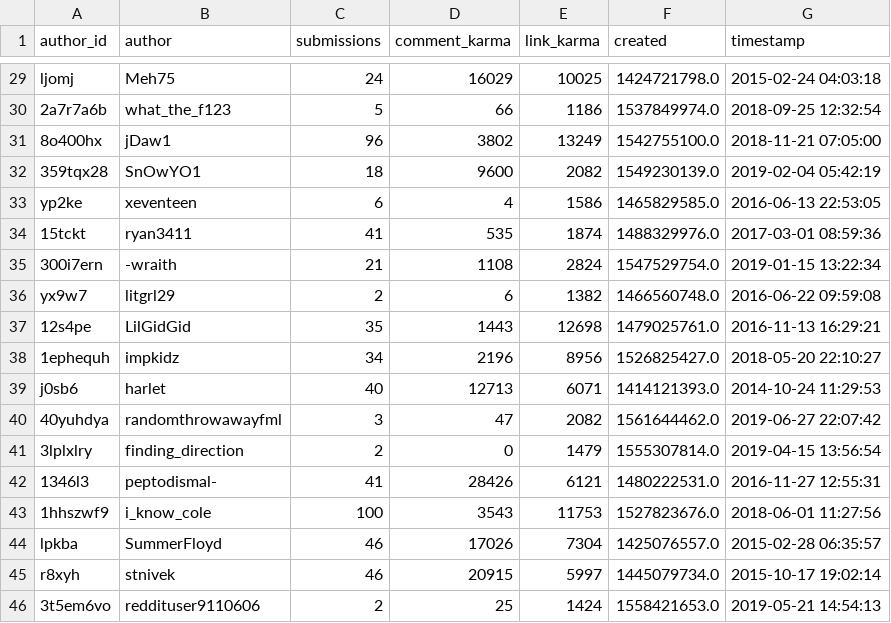
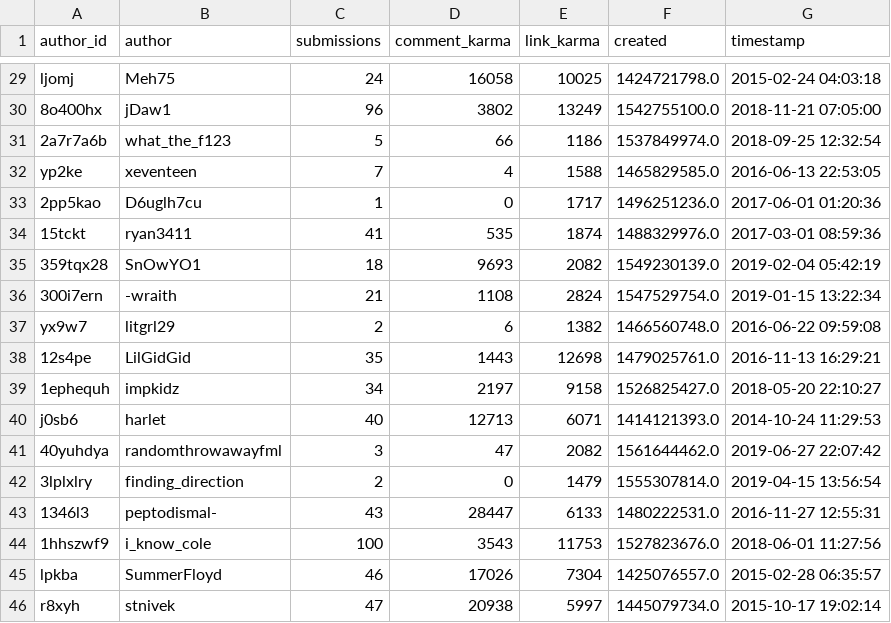
Before and after one commit to ludomaster/IS434, a CSV file: subreddits/depression/reddit_depression_users.csv, drawn as a sheet; only a part is shown, gaps mark what is left out; removed rows and columns are numbered as before the commit, all else as after; the diff covers the shown part only; the diff names each change by its address in the sheet, - before the commit and + after, or states it on an @@ line.

```diff
--- a/subreddits/depression/reddit_depression_users.csv
+++ b/subreddits/depression/reddit_depression_users.csv
-D29 (comment_karma): 16029
+D29 (comment_karma): 16058
@@ row 31 moved to row 30: 8o400hx @@
-row 32: 359tqx28 | SnOwYO1 | 18 | 9600 | 2082 | 1549230139.0 | 2019-02-04 05:42:19
-C32 (submissions): 6
+C32 (submissions): 7
-E32 (link_karma): 1586
+E32 (link_karma): 1588
+row 33: 2pp5kao | D6uglh7cu | 1 | 0 | 1717 | 1496251236.0 | 2017-06-01 01:20:36
+row 35: 359tqx28 | SnOwYO1 | 18 | 9693 | 2082 | 1549230139.0 | 2019-02-04 05:42:19
-D39 (comment_karma): 2196
+D39 (comment_karma): 2197
-E39 (link_karma): 8956
+E39 (link_karma): 9158
-C43 (submissions): 41
+C43 (submissions): 43
-D43 (comment_karma): 28426
+D43 (comment_karma): 28447
-E43 (link_karma): 6121
+E43 (link_karma): 6133
-C46 (submissions): 46
+C46 (submissions): 47
-D46 (comment_karma): 20915
+D46 (comment_karma): 20938
-row 46: 3t5em6vo | reddituser9110606 | 2 | 25 | 1424 | 1558421653.0 | 2019-05-21 14:54:13
```
Also changed, not shown: 24 edited cells elsewhere in this file, subreddits/depression/reddit_depression_keywords.csv, subreddits/depression/reddit_depression_submissions.csv, 1 other file.
